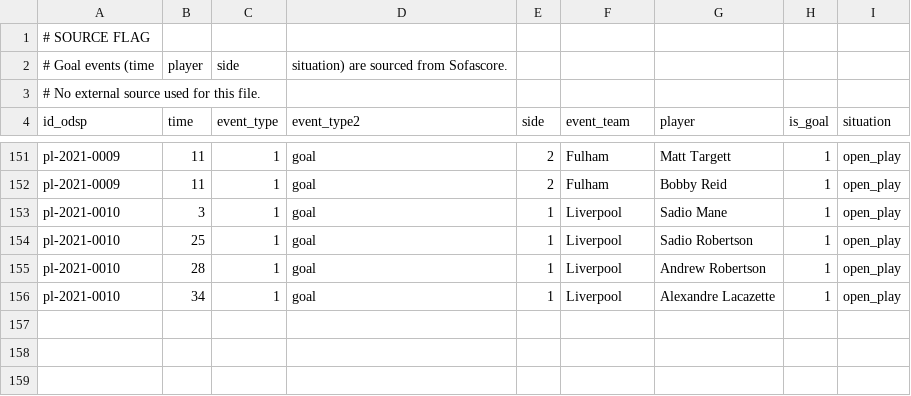
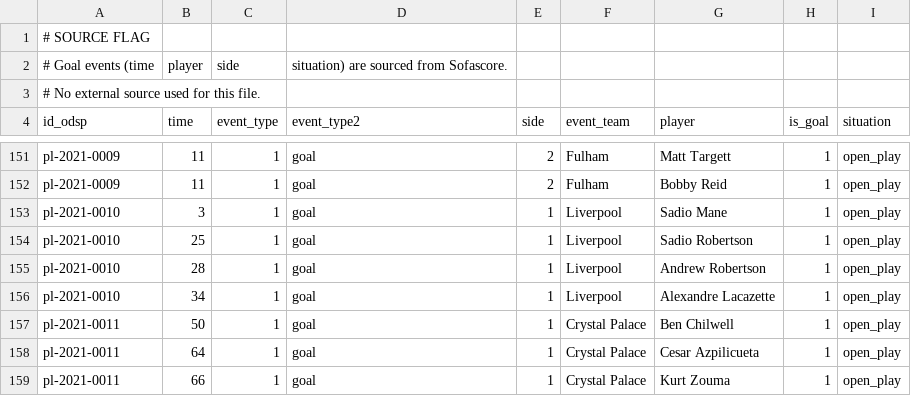
Before and after one commit to ReverseMomentum/TurnaroundIQ, a CSV file: stats/prem_events.csv, drawn as a sheet; only a part is shown, gaps mark what is left out; the diff names each change by its address in the sheet, - before the commit and + after, or states it on an @@ line.

Commit message:
Add Crystal Palace vs Chelsea events (2021-03-06)

```diff
--- a/stats/prem_events.csv
+++ b/stats/prem_events.csv
+row 157: pl-2021-0011 | 50 | 1 | goal | 1 | Crystal Palace | Ben Chilwell | 1 | open_play
+row 158: pl-2021-0011 | 64 | 1 | goal | 1 | Crystal Palace | Cesar Azpilicueta | 1 | open_play
+row 159: pl-2021-0011 | 66 | 1 | goal | 1 | Crystal Palace | Kurt Zouma | 1 | open_play
```
